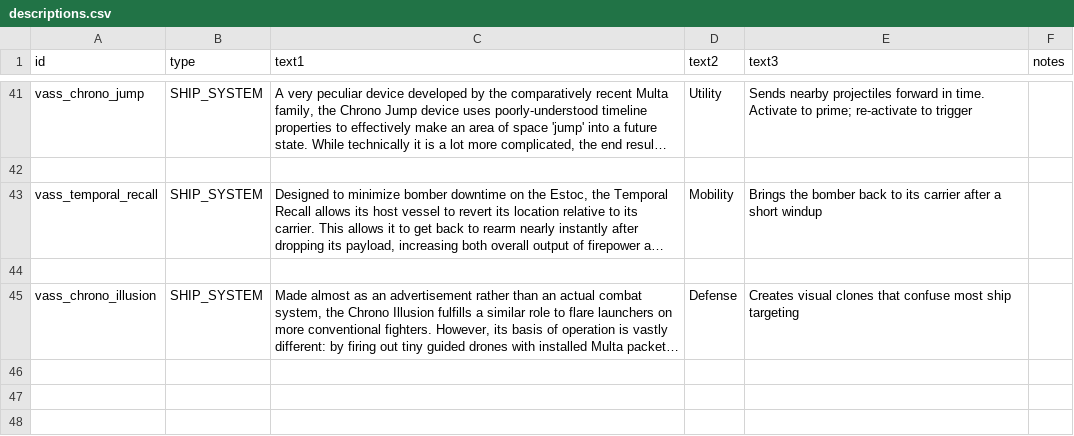
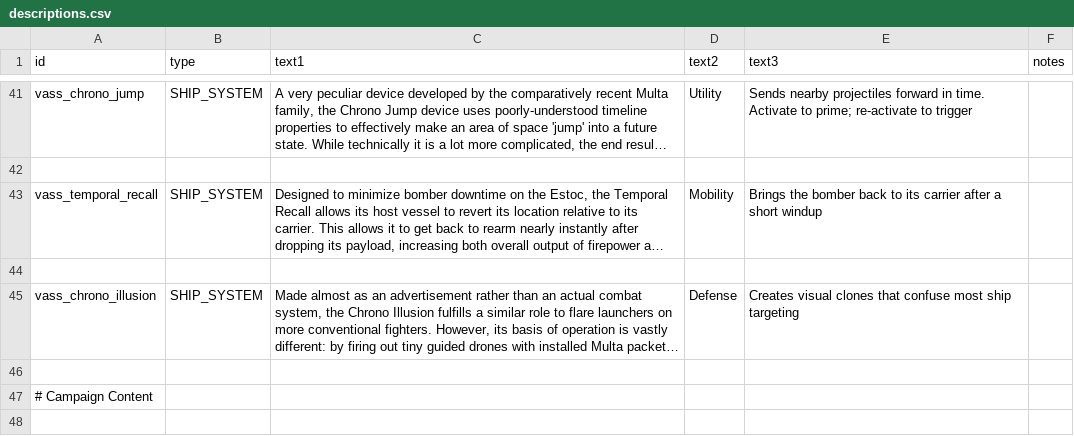
Before and after one commit to Nicke535/the-vass-public, a CSV file: data/strings/descriptions.csv, drawn as a sheet; only a part is shown, gaps mark what is left out; long unchanged cells end in …; the diff covers the shown part only; the diff names each change by its address in the sheet, - before the commit and + after, or states it on an @@ line.

```diff
--- a/data/strings/descriptions.csv
+++ b/data/strings/descriptions.csv
+row 46: (empty)
+row 47: # Campaign Content
+row 48: (empty)
```
Also changed, not shown: 2 added rows elsewhere in this file.
